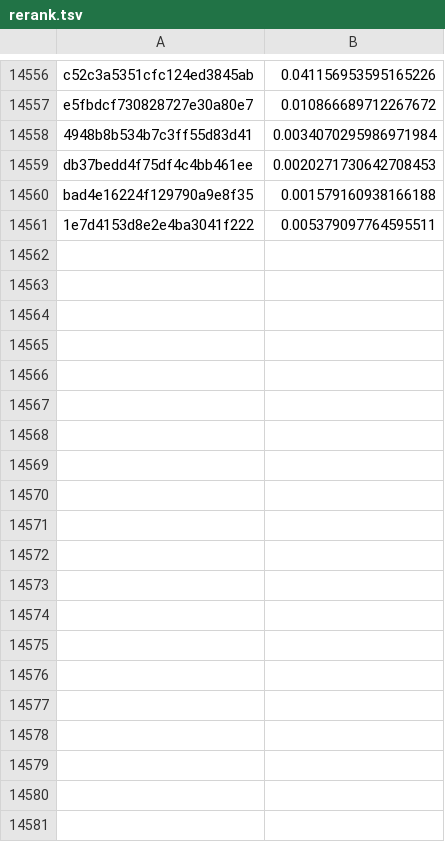
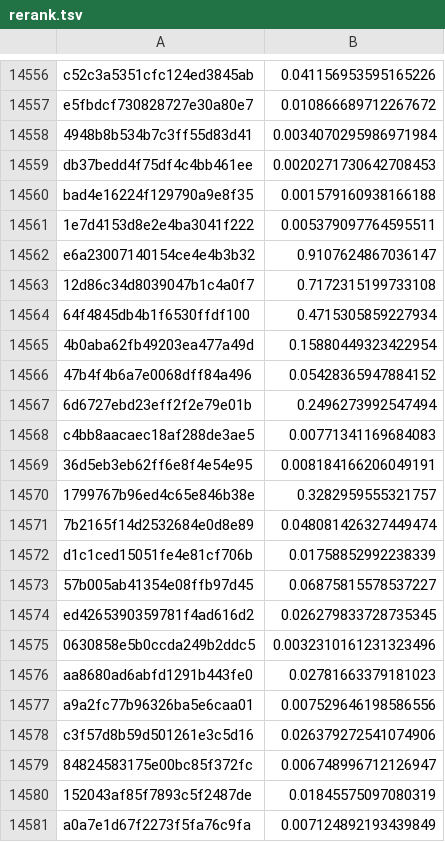
Before and after one commit to hamzabilal000/mahsool.ai, a TSV file: eval/cache/rerank.tsv, drawn as a sheet; only a part is shown, gaps mark what is left out; the diff covers the shown part only; the diff names each change by its address in the sheet, - before the commit and + after, or states it on an @@ line.

Commit message:
docs(eval): D50 (AI legal review) and D51 (completeness checks); eval page wording
- The eval page and summary.json name the reviewer exactly as given and
  say it is an AI tool, not a human review; tax-professional review
  pending
- Correct count of the first three-check judge run: Qwen judged 112 of
  169 (108 passed, 4 fixed); 61 wait for its quota (the previous commit
  message said 110 / 59)
- First five retrieval runs on the 249-question set

```diff
--- a/eval/cache/rerank.tsv
+++ b/eval/cache/rerank.tsv
+row 14562: e6a23007140154ce4e4b3b32 | 0.9107624867036147
+row 14563: 12d86c34d8039047b1c4a0f7 | 0.7172315199733108
+row 14564: 64f4845db4b1f6530ffdf100 | 0.4715305859227934
+row 14565: 4b0aba62fb49203ea477a49d | 0.15880449323422954
+row 14566: 47b4f4b6a7e0068dff84a496 | 0.05428365947884152
+row 14567: 6d6727ebd23eff2f2e79e01b | 0.2496273992547494
+row 14568: c4bb8aacaec18af288de3ae5 | 0.00771341169684083
+row 14569: 36d5eb3eb62ff6e8f4e54e95 | 0.008184166206049191
+row 14570: 1799767b96ed4c65e846b38e | 0.3282959555321757
+row 14571: 7b2165f14d2532684e0d8e89 | 0.048081426327449474
+row 14572: d1c1ced15051fe4e81cf706b | 0.01758852992238339
+row 14573: 57b005ab41354e08ffb97d45 | 0.06875815578537227
+row 14574: ed4265390359781f4ad616d2 | 0.026279833728735345
+row 14575: 0630858e5b0ccda249b2ddc5 | 0.0032310161231323496
+row 14576: aa8680ad6abfd1291b443fe0 | 0.02781663379181023
+row 14577: a9a2fc77b96326ba5e6caa01 | 0.007529646198586556
+row 14578: c3f57d8b59d501261e3c5d16 | 0.026379272541074906
+row 14579: 84824583175e00bc85f372fc | 0.006748996712126947
+row 14580: 152043af85f7893c5f2487de | 0.01845575097080319
+row 14581: a0a7e1d67f2273f5fa76c9fa | 0.007124892193439849
```
Also changed, not shown: 70 added rows elsewhere in this file, 16 other files.
